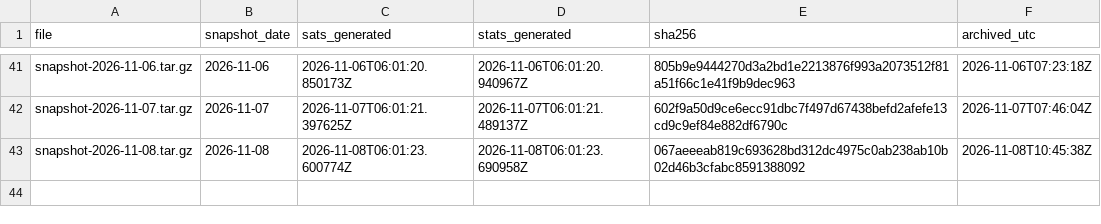
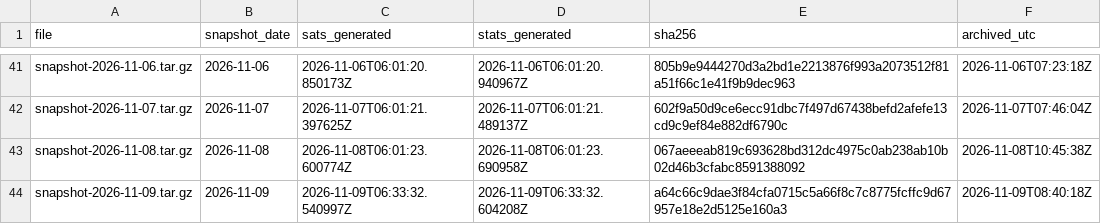
Before and after one commit to hallamburnapp-cloud/stars-observatory-data, a CSV file: snapshots.csv, drawn as a sheet; only a part is shown, gaps mark what is left out.

```diff
--- a/snapshots.csv
+++ b/snapshots.csv
@@ -43 +43,2 @@ snapshot-2026-11-07.tar.gz,2026-11-07,2026-11-07T06:01:21.397625Z,2026-11-07T06:
 snapshot-2026-11-08.tar.gz,2026-11-08,2026-11-08T06:01:23.600774Z,2026-11-08T06:01:23.690958Z,067aeeeab819c693628bd312dc4975c0ab238ab10b02d46b3cfabc8591388092,2026-11-08T10:45:38Z
+snapshot-2026-11-09.tar.gz,2026-11-09,2026-11-09T06:33:32.540997Z,2026-11-09T06:33:32.604208Z,a64c66c9dae3f84cfa0715c5a66f8c7c8775fcffc9d67957e18e2d5125e160a3,2026-11-09T08:40:18Z
```
